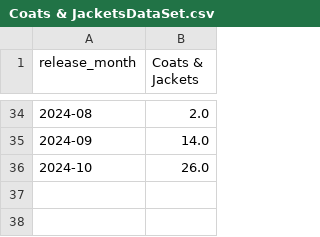
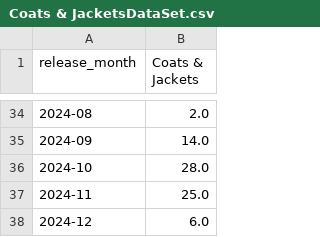
Before and after one commit to IASSCMS/Time-Series-Forecasting, a CSV file: Data/datasetwithtest/Coats & JacketsDataSet.csv (was Data/clothigDataSet/Coats & JacketsDataSet.csv), drawn as a sheet; only a part is shown, gaps mark what is left out.

```diff
--- a/Data/clothigDataSet/Coats & JacketsDataSet.csv
+++ b/Data/datasetwithtest/Coats & JacketsDataSet.csv
@@ -35,2 +35,4 @@ release_month,Coats & Jackets
 2024-09,14.0
-2024-10,26.0
+2024-10,28.0
+2024-11,25.0
+2024-12,6.0
```
Also changed, not shown: Data/datasetwithtest/Cardigans & Dust CoatsDataSet.csv, Data/datasetwithtest/Feminine WearDataSet.csv, 11 other files.
